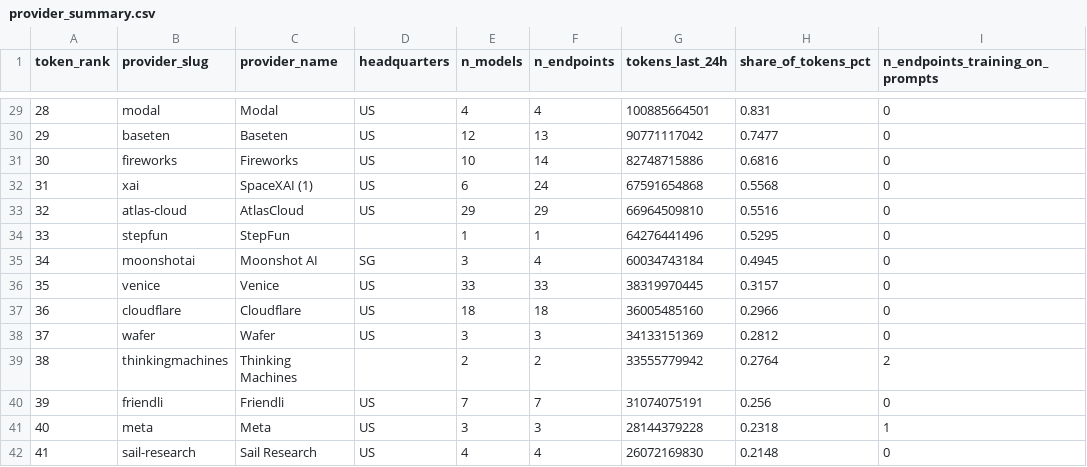
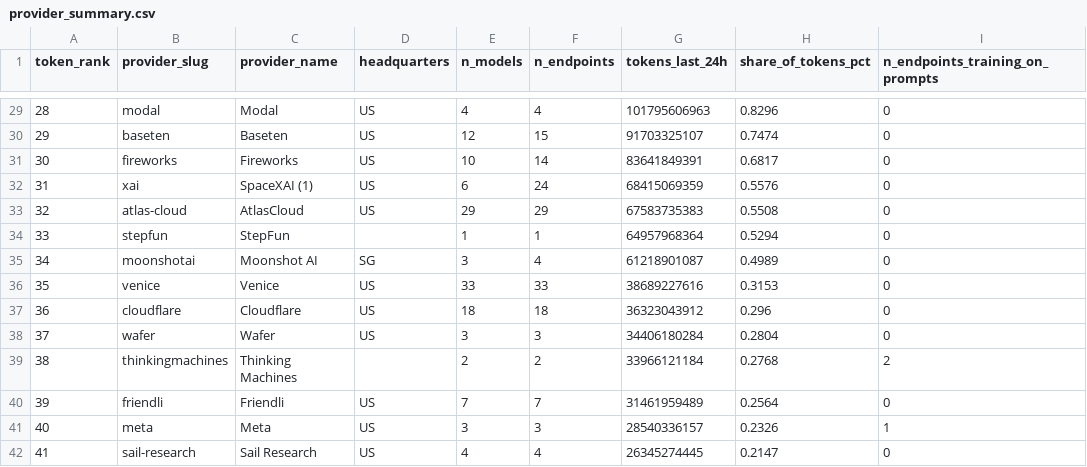
Before and after one commit to pacell/openrouter-stats, a CSV file: data/openrouter/provider_summary.csv, drawn as a sheet; only a part is shown, gaps mark what is left out; the diff covers the shown part only.

```diff
--- a/data/openrouter/provider_summary.csv
+++ b/data/openrouter/provider_summary.csv
@@ -29,14 +29,14 @@ token_rank,provider_slug,provider_name,headquarters,n_models,n_endpoints,tokens_
-28,modal,Modal,US,4,4,100885664501,0.831,0
-29,baseten,Baseten,US,12,13,90771117042,0.7477,0
-30,fireworks,Fireworks,US,10,14,82748715886,0.6816,0
-31,xai,SpaceXAI (1),US,6,24,67591654868,0.5568,0
-32,atlas-cloud,AtlasCloud,US,29,29,66964509810,0.5516,0
-33,stepfun,StepFun,,1,1,64276441496,0.5295,0
-34,moonshotai,Moonshot AI,SG,3,4,60034743184,0.4945,0
-35,venice,Venice,US,33,33,38319970445,0.3157,0
-36,cloudflare,Cloudflare,US,18,18,36005485160,0.2966,0
-37,wafer,Wafer,US,3,3,34133151369,0.2812,0
-38,thinkingmachines,Thinking Machines,,2,2,33555779942,0.2764,2
-39,friendli,Friendli,US,7,7,31074075191,0.256,0
-40,meta,Meta,US,3,3,28144379228,0.2318,1
-41,sail-research,Sail Research,US,4,4,26072169830,0.2148,0
+28,modal,Modal,US,4,4,101795606963,0.8296,0
+29,baseten,Baseten,US,12,15,91703325107,0.7474,0
+30,fireworks,Fireworks,US,10,14,83641849391,0.6817,0
+31,xai,SpaceXAI (1),US,6,24,68415069359,0.5576,0
+32,atlas-cloud,AtlasCloud,US,29,29,67583735383,0.5508,0
+33,stepfun,StepFun,,1,1,64957968364,0.5294,0
+34,moonshotai,Moonshot AI,SG,3,4,61218901087,0.4989,0
+35,venice,Venice,US,33,33,38689227616,0.3153,0
+36,cloudflare,Cloudflare,US,18,18,36323043912,0.296,0
+37,wafer,Wafer,US,3,3,34406180284,0.2804,0
+38,thinkingmachines,Thinking Machines,,2,2,33966121184,0.2768,2
+39,friendli,Friendli,US,7,7,31461959489,0.2564,0
+40,meta,Meta,US,3,3,28540336157,0.2326,1
+41,sail-research,Sail Research,US,4,4,26345274445,0.2147,0
```
Also changed, not shown: 132 edited cells elsewhere in this file, data/openrouter/effective_prices_summary.csv, data/openrouter/endpoint_catalogue.csv, 19 other files.
